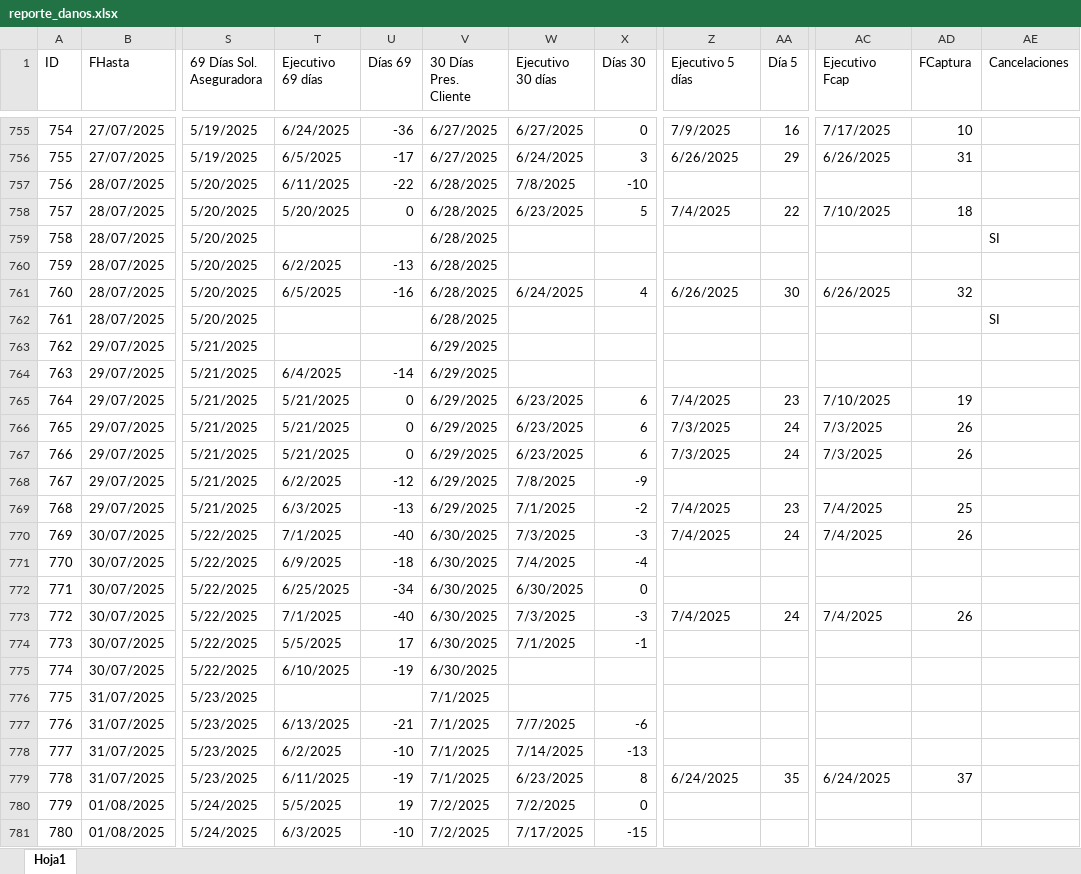
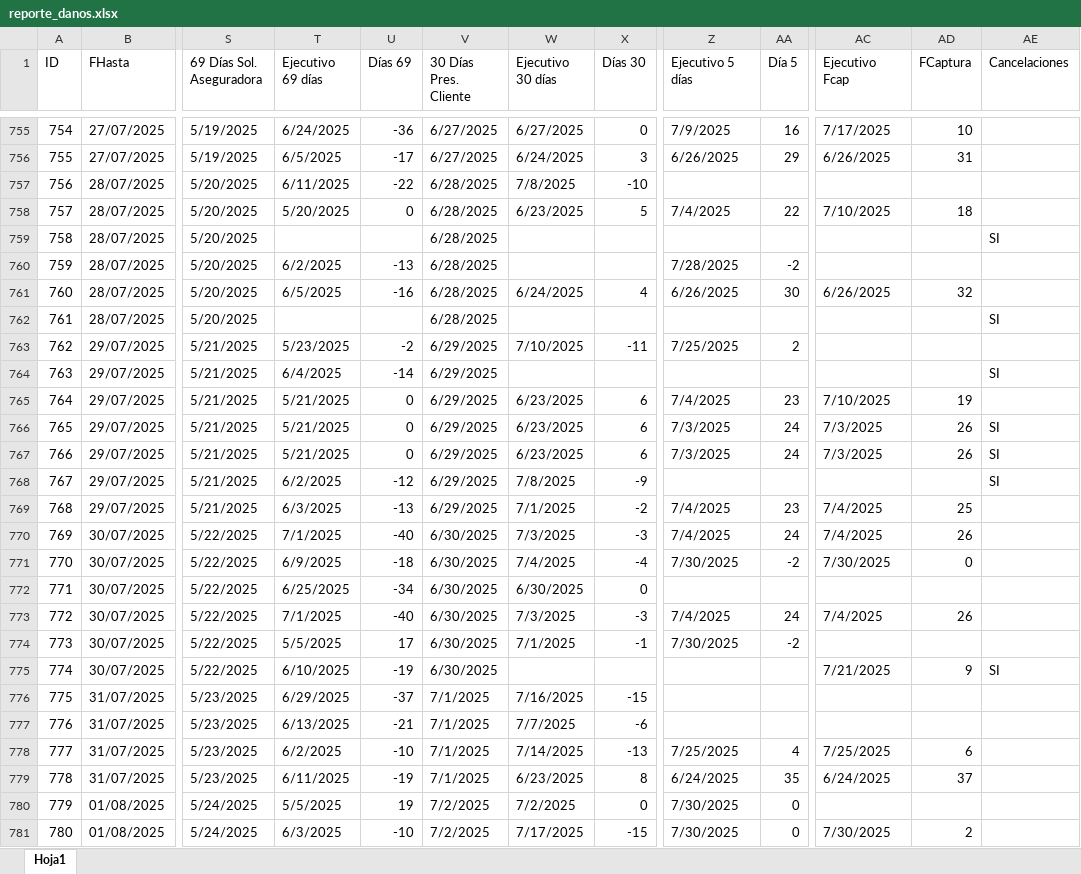
Before and after one commit to lair65/dashboard-danos-seguimiento, an Excel workbook: reporte_danos.xlsx, sheet Hoja1, drawn as a sheet; only a part is shown, gaps mark what is left out; values as stored, in another font and other column widths than the file's, no cell formats; the diff covers the shown part only; the diff names each change by its address in the sheet, - before the commit and + after, or states it on an @@ line.

Commit message:
feat: Excel file update

```diff
--- a/reporte_danos.xlsx (sheet Hoja1)
+++ b/reporte_danos.xlsx (sheet Hoja1)
-Z760 (Ejecutivo 5 días): (empty)
+Z760 (Ejecutivo 5 días): 7/28/2025
-AA760 (Día 5): (empty)
+AA760 (Día 5): -2
-T763 (Ejecutivo 69 días): (empty)
+T763 (Ejecutivo 69 días): 5/23/2025
-U763 (Días 69): (empty)
+U763 (Días 69): -2
-W763 (Ejecutivo 30 días): (empty)
+W763 (Ejecutivo 30 días): 7/10/2025
-X763 (Días 30): (empty)
+X763 (Días 30): -11
-Z763 (Ejecutivo 5 días): (empty)
+Z763 (Ejecutivo 5 días): 7/25/2025
-AA763 (Día 5): (empty)
+AA763 (Día 5): 2
-AE764 (Cancelaciones): (empty)
+AE764 (Cancelaciones): SI
-AE766:AE768 (Cancelaciones): (empty)
+AE766:AE768 (Cancelaciones): SI
-Z771 (Ejecutivo 5 días): (empty)
+Z771 (Ejecutivo 5 días): 7/30/2025
-AA771 (Día 5): (empty)
+AA771 (Día 5): -2
-AC771 (Ejecutivo Fcap): (empty)
+AC771 (Ejecutivo Fcap): 7/30/2025
-AD771 (FCaptura): (empty)
+AD771 (FCaptura): 0
-Z774 (Ejecutivo 5 días): (empty)
+Z774 (Ejecutivo 5 días): 7/30/2025
-AA774 (Día 5): (empty)
+AA774 (Día 5): -2
-AC775 (Ejecutivo Fcap): (empty)
+AC775 (Ejecutivo Fcap): 7/21/2025
-AD775 (FCaptura): (empty)
+AD775 (FCaptura): 9
-AE775 (Cancelaciones): (empty)
+AE775 (Cancelaciones): SI
-T776 (Ejecutivo 69 días): (empty)
+T776 (Ejecutivo 69 días): 6/29/2025
-U776 (Días 69): (empty)
+U776 (Días 69): -37
-W776 (Ejecutivo 30 días): (empty)
+W776 (Ejecutivo 30 días): 7/16/2025
-X776 (Días 30): (empty)
+X776 (Días 30): -15
-Z778 (Ejecutivo 5 días): (empty)
+Z778 (Ejecutivo 5 días): 7/25/2025
-AA778 (Día 5): (empty)
+AA778 (Día 5): 4
-AC778 (Ejecutivo Fcap): (empty)
+AC778 (Ejecutivo Fcap): 7/25/2025
-AD778 (FCaptura): (empty)
+AD778 (FCaptura): 6
-Z780:Z781 (Ejecutivo 5 días): (empty)
+Z780:Z781 (Ejecutivo 5 días): 7/30/2025
-AA780:AA781 (Día 5): (empty)
+AA780:AA781 (Día 5): 0
-AC781 (Ejecutivo Fcap): (empty)
+AC781 (Ejecutivo Fcap): 7/30/2025
-AD781 (FCaptura): (empty)
+AD781 (FCaptura): 2
```
Also changed, not shown: 5 added rows, 352 edited cells and row numbers in column A elsewhere in this sheet, cell formats, formulas that keep their value.
